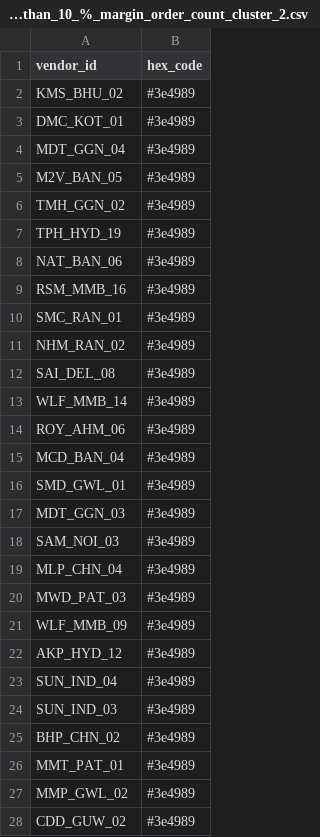
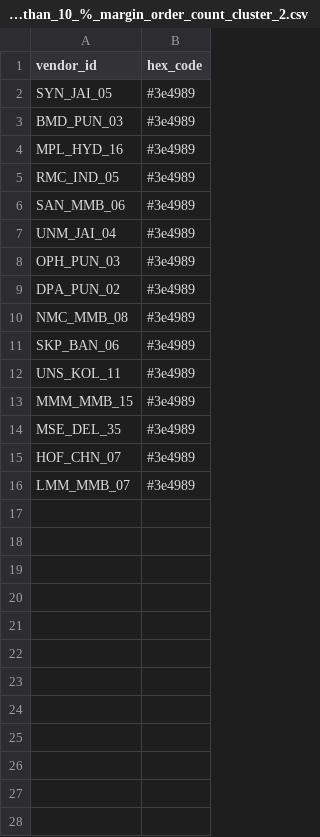
Before and after one commit to gpranav88-zz/MVP2, a CSV file: scripts/csv_dump/Greater_vs_Less_than_10_%_margin_order_count_cluster_2.csv, drawn as a sheet; only a part is shown; the diff covers the shown part only.

```diff
--- a/scripts/csv_dump/Greater_vs_Less_than_10_%_margin_order_count_cluster_2.csv
+++ b/scripts/csv_dump/Greater_vs_Less_than_10_%_margin_order_count_cluster_2.csv
@@ -1,28 +1,16 @@
 vendor_id,hex_code
-KMS_BHU_02,#3e4989
-DMC_KOT_01,#3e4989
-MDT_GGN_04,#3e4989
-M2V_BAN_05,#3e4989
-TMH_GGN_02,#3e4989
-TPH_HYD_19,#3e4989
-NAT_BAN_06,#3e4989
-RSM_MMB_16,#3e4989
-SMC_RAN_01,#3e4989
-NHM_RAN_02,#3e4989
-SAI_DEL_08,#3e4989
-WLF_MMB_14,#3e4989
-ROY_AHM_06,#3e4989
-MCD_BAN_04,#3e4989
-SMD_GWL_01,#3e4989
-MDT_GGN_03,#3e4989
-SAM_NOI_03,#3e4989
-MLP_CHN_04,#3e4989
-MWD_PAT_03,#3e4989
-WLF_MMB_09,#3e4989
-AKP_HYD_12,#3e4989
-SUN_IND_04,#3e4989
-SUN_IND_03,#3e4989
-BHP_CHN_02,#3e4989
-MMT_PAT_01,#3e4989
-MMP_GWL_02,#3e4989
-CDD_GUW_02,#3e4989
+SYN_JAI_05,#3e4989
+BMD_PUN_03,#3e4989
+MPL_HYD_16,#3e4989
+RMC_IND_05,#3e4989
+SAN_MMB_06,#3e4989
+UNM_JAI_04,#3e4989
+OPH_PUN_03,#3e4989
+DPA_PUN_02,#3e4989
+NMC_MMB_08,#3e4989
+SKP_BAN_06,#3e4989
+UNS_KOL_11,#3e4989
+MMM_MMB_15,#3e4989
+MSE_DEL_35,#3e4989
+HOF_CHN_07,#3e4989
+LMM_MMB_07,#3e4989
```
Also changed, not shown: 4 removed rows elsewhere in this file, scripts/csv_dump/Cancelled_vs_Refunded_Order_Percentage_cluster_0.csv, scripts/csv_dump/Cancelled_vs_Refunded_Order_Percentage_cluster_7.csv, 34 other files.
